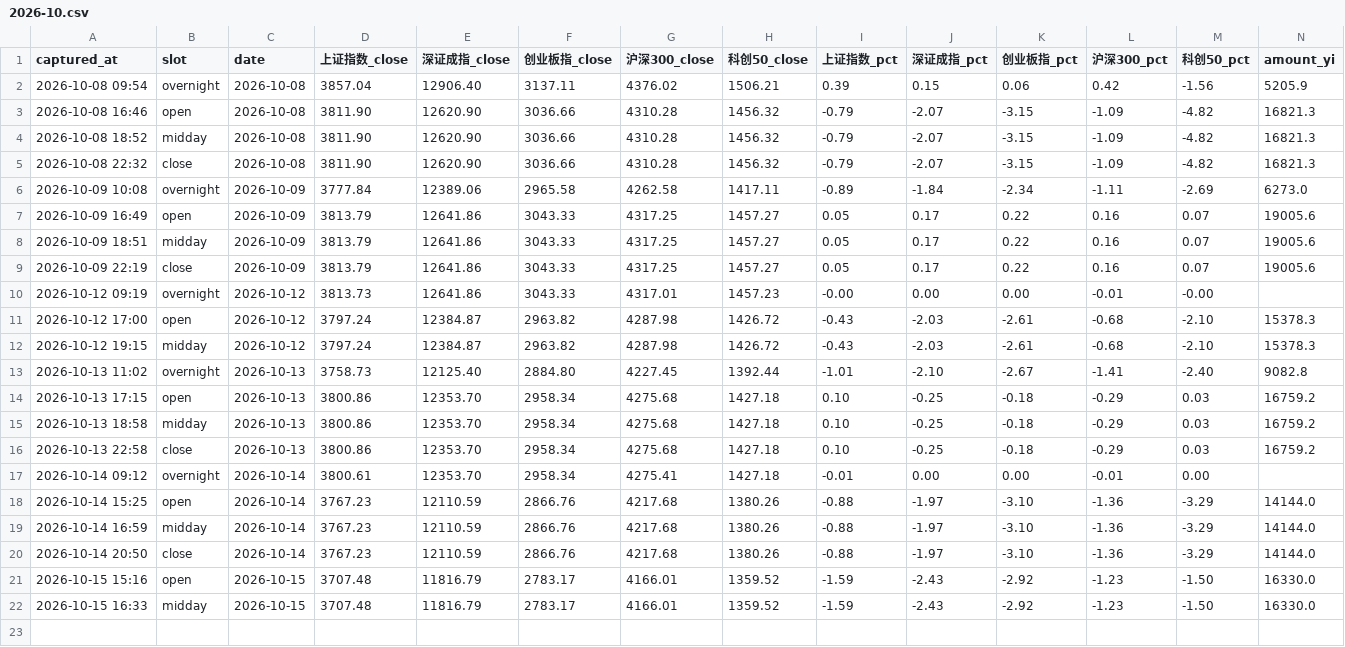
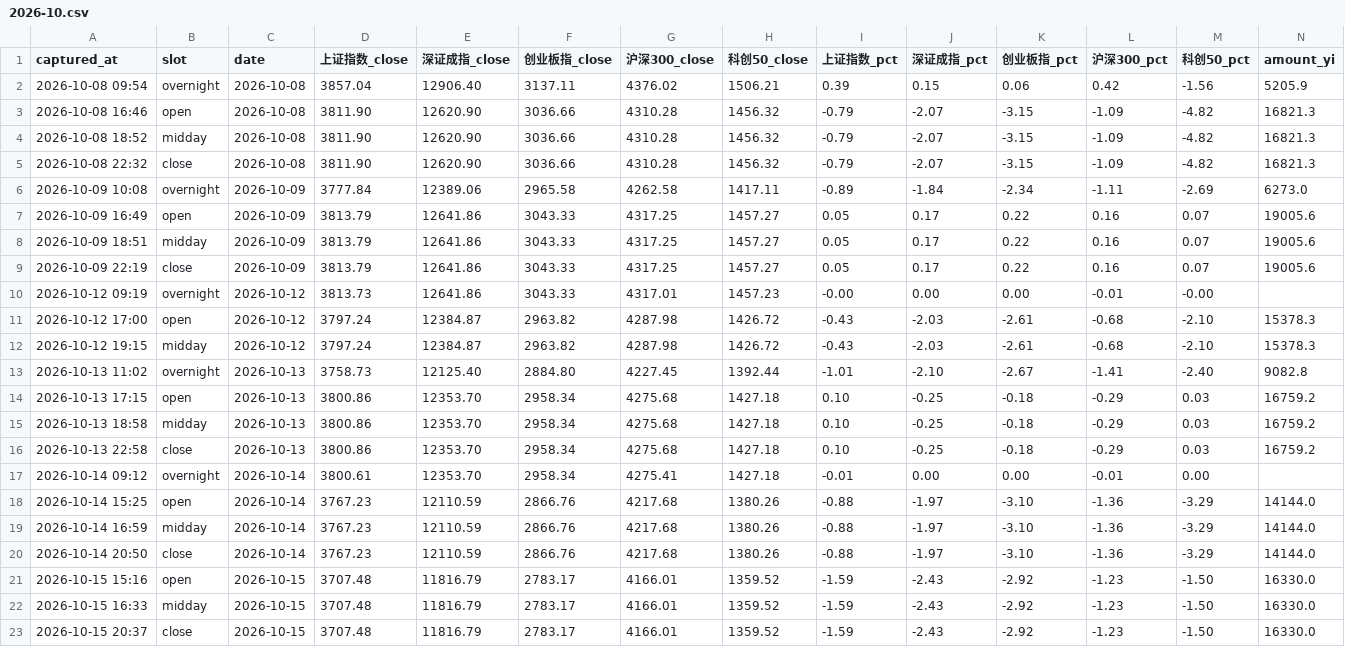
Before and after one commit to ychenfen/a-share-daily, a CSV file: data/pulses/2026-10.csv, drawn as a sheet; only a part is shown; rows hold the shown columns only; the diff names each change by its address in the sheet, - before the commit and + after, or states it on an @@ line.

Commit message:
chore(pulse): 2026-10-15 收盘快照

```diff
--- a/data/pulses/2026-10.csv
+++ b/data/pulses/2026-10.csv
+row 23: 2026-10-15 20:37 | close | 2026-10-15 | 3707.48 | 11816.79 | 2783.17 | 4166.01 | 1359.52 | -1.59 | -2.43 | -2.92 | -1.23 | -1.50 | 16330.0
```
Also changed, not shown: data/2026.csv, data/sectors.csv, 14 other files.
